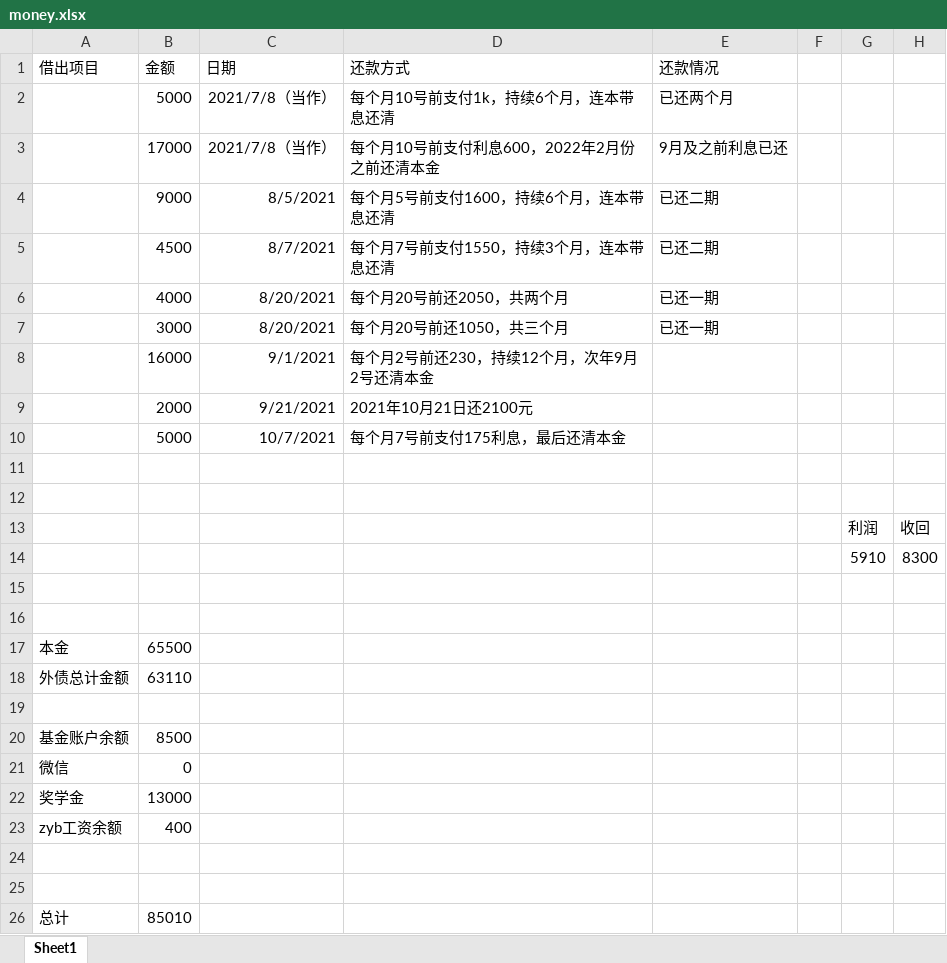
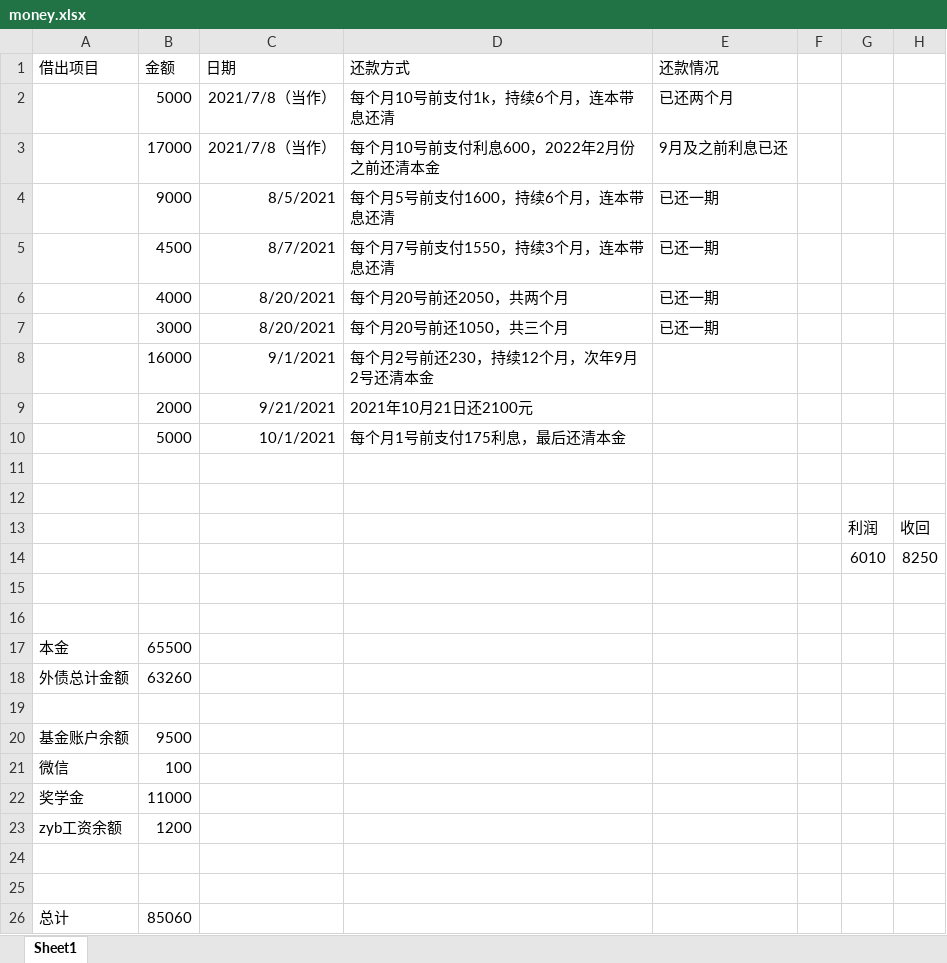
Before and after one commit to basicButtons/basicButtons.github.io, an Excel workbook: _posts/money.xlsx, sheet Sheet1, drawn as a sheet; values as stored, in another font and other column widths than the file's, no borders; removed rows and columns are numbered as before the commit, all else as after; the diff names each change by its address in the sheet, - before the commit and + after, or states it on an @@ line.

```diff
--- a/_posts/money.xlsx (sheet Sheet1)
+++ b/_posts/money.xlsx (sheet Sheet1)
-E4:E5 (还款情况): 已还二期
+E4:E5 (还款情况): 已还一期
-C10 (日期): 10/7/2021
+C10 (日期): 10/1/2021
-D10 (还款方式): 每个月7号前支付175利息，最后还清本金
+D10 (还款方式): 每个月1号前支付175利息，最后还清本金
-row 14:  |  |  |  |  |  | 5910 | 8300
+row 14:  |  |  |  |  |  | 6010 | 8250
-B18 (金额): 63110
+B18 (金额): 63260
-B20 (金额): 8500
+B20 (金额): 9500
-B21 (金额): 0
+B21 (金额): 100
-B22 (金额): 13000
+B22 (金额): 11000
-B23 (金额): 400
+B23 (金额): 1200
-B26 (金额): 85010
+B26 (金额): 85060
```
Also changed, not shown: 1 other file.
